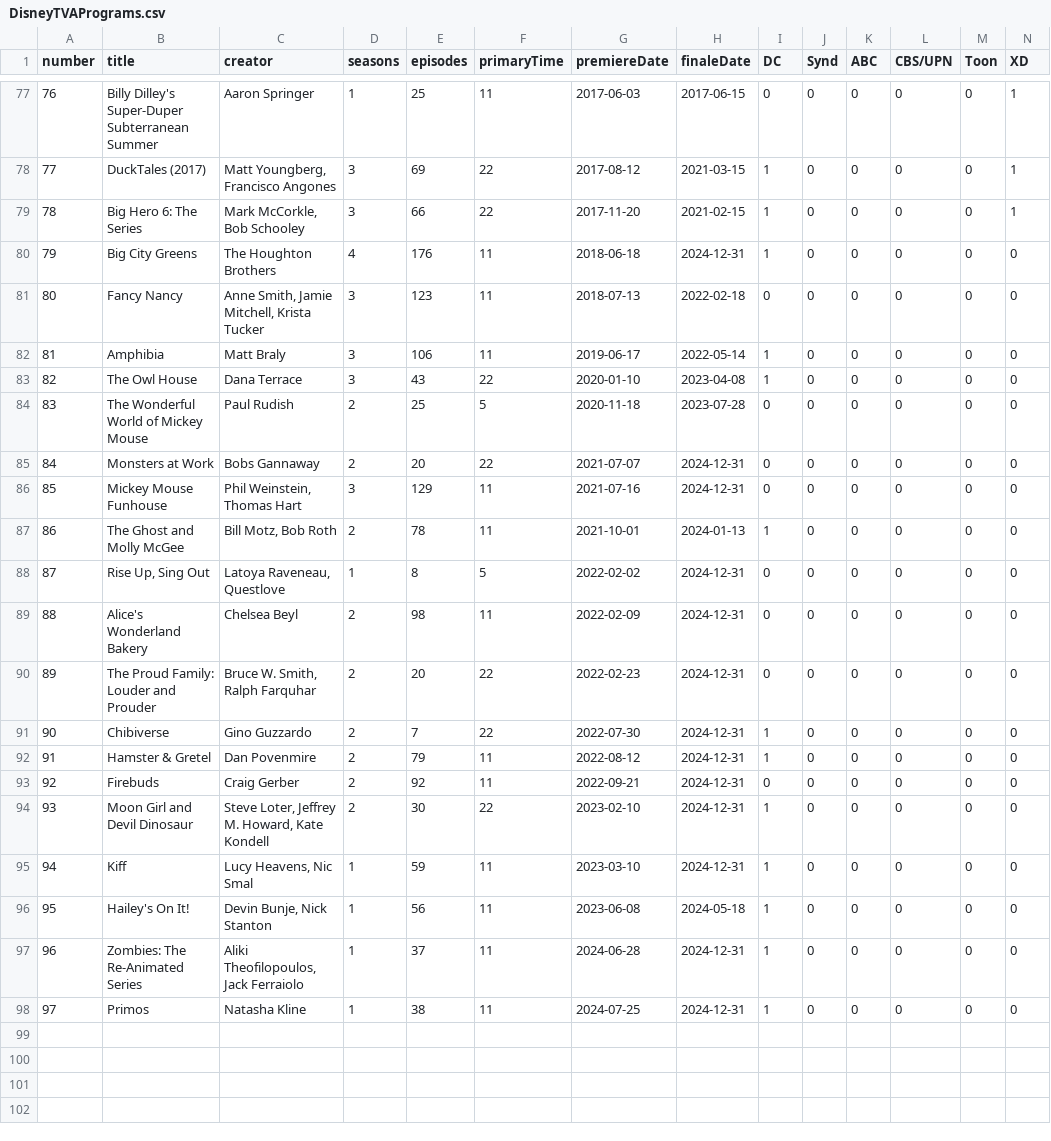
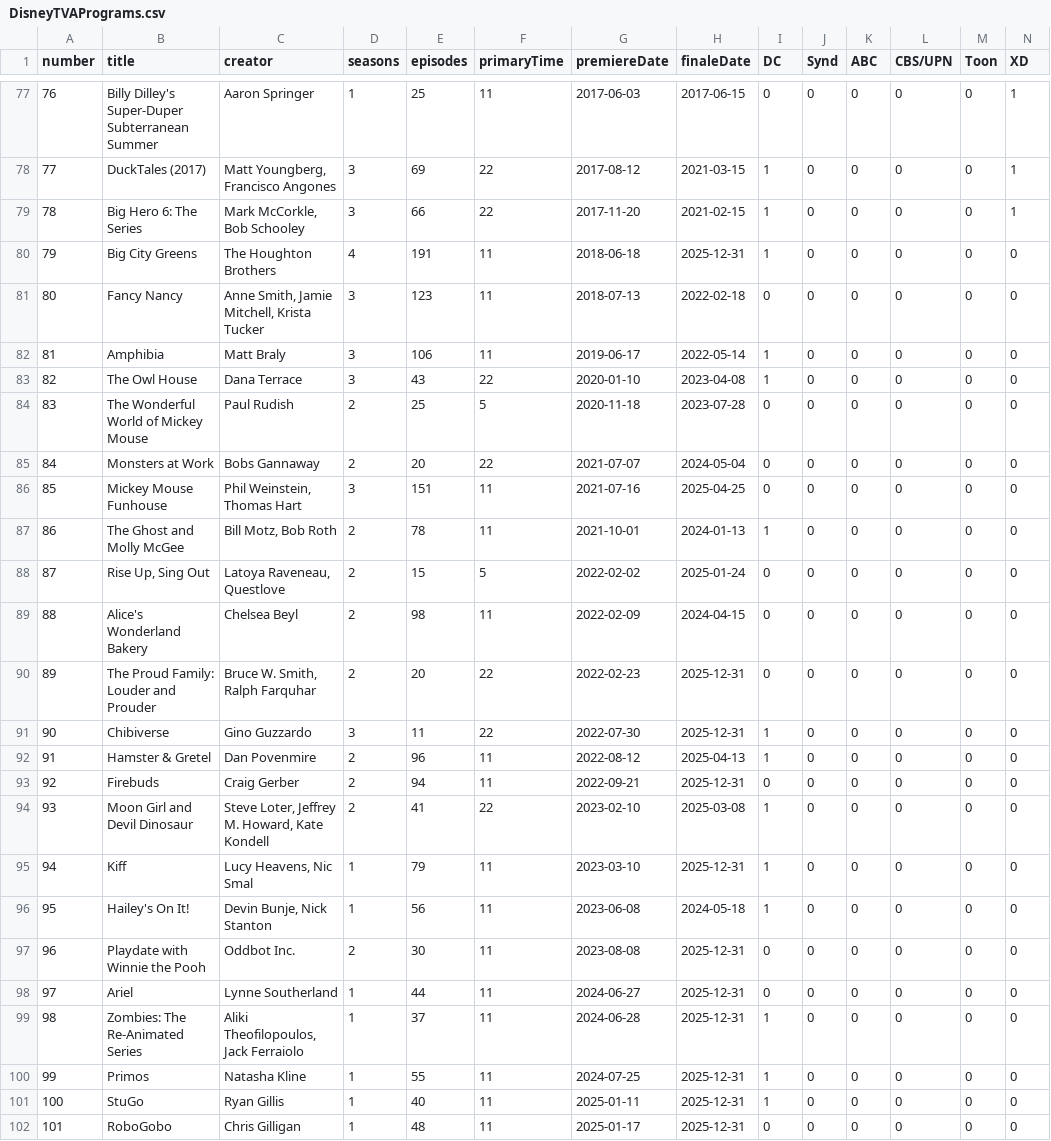
Before and after one commit to eugenerbl/disneytva-programs, a CSV file: DisneyTVAPrograms.csv, drawn as a sheet; only a part is shown, gaps mark what is left out; addresses are those after the commit; rows hold the shown columns only; the diff names each change by its address in the sheet, - before the commit and + after, or states it on an @@ line.

```diff
--- a/DisneyTVAPrograms.csv
+++ b/DisneyTVAPrograms.csv
-E80 (episodes): 176
+E80 (episodes): 191
-H80 (finaleDate): 2024-12-31
+H80 (finaleDate): 2025-12-31
-H85 (finaleDate): 2024-12-31
+H85 (finaleDate): 2024-05-04
-E86 (episodes): 129
+E86 (episodes): 151
-H86 (finaleDate): 2024-12-31
+H86 (finaleDate): 2025-04-25
-D88 (seasons): 1
+D88 (seasons): 2
-E88 (episodes): 8
+E88 (episodes): 15
-H88 (finaleDate): 2024-12-31
+H88 (finaleDate): 2025-01-24
-H89 (finaleDate): 2024-12-31
+H89 (finaleDate): 2024-04-15
-H90:H91 (finaleDate): 2024-12-31
+H90:H91 (finaleDate): 2025-12-31
-D91 (seasons): 2
+D91 (seasons): 3
-E91 (episodes): 7
+E91 (episodes): 11
-E92 (episodes): 79
+E92 (episodes): 96
-H92 (finaleDate): 2024-12-31
+H92 (finaleDate): 2025-04-13
-E93 (episodes): 92
+E93 (episodes): 94
-H93 (finaleDate): 2024-12-31
+H93 (finaleDate): 2025-12-31
-E94 (episodes): 30
+E94 (episodes): 41
-H94 (finaleDate): 2024-12-31
+H94 (finaleDate): 2025-03-08
-E95 (episodes): 59
+E95 (episodes): 79
-H95 (finaleDate): 2024-12-31
+H95 (finaleDate): 2025-12-31
+row 97: 96 | Playdate with Winnie the Pooh | Oddbot Inc. | 2 | 30 | 11 | 2023-08-08 | 2025-12-31 | 0 | 0 | 0 | 0 | 0 | 0
+row 98: 97 | Ariel | Lynne Southerland | 1 | 44 | 11 | 2024-06-27 | 2025-12-31 | 0 | 0 | 0 | 0 | 0 | 0
@@ column A (number) renumbered between rows 99 and 100 @@
-H99:H100 (finaleDate): 2024-12-31
+H99:H100 (finaleDate): 2025-12-31
-E100 (episodes): 38
+E100 (episodes): 55
+row 101: 100 | StuGo | Ryan Gillis | 1 | 40 | 11 | 2025-01-11 | 2025-12-31 | 1 | 0 | 0 | 0 | 0 | 0
+row 102: 101 | RoboGobo | Chris Gilligan | 1 | 48 | 11 | 2025-01-17 | 2025-12-31 | 0 | 0 | 0 | 0 | 0 | 0
```
Also changed, not shown: 1 other file.
